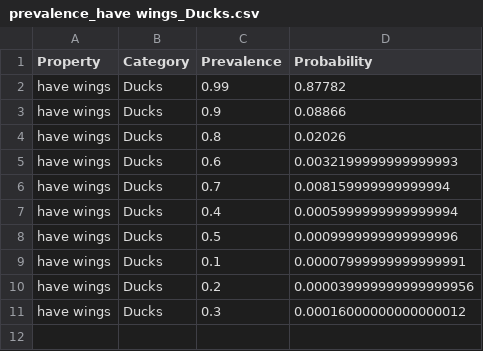
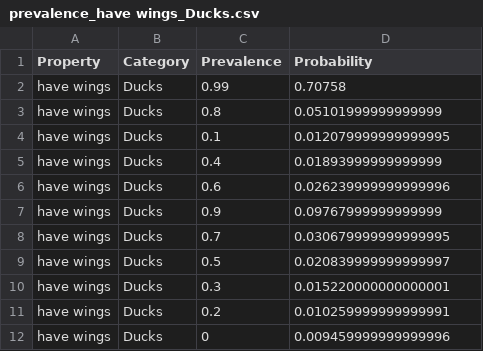
Before and after one commit to mhtess/generics, a CSV file: models/prevalence_results/prevalence_have wings_Ducks.csv, drawn as a sheet.

```diff
--- a/models/prevalence_results/prevalence_have wings_Ducks.csv
+++ b/models/prevalence_results/prevalence_have wings_Ducks.csv
@@ -1,11 +1,12 @@
 Property,Category,Prevalence,Probability
-have wings,Ducks,0.99,0.87782
-have wings,Ducks,0.9,0.08866
-have wings,Ducks,0.8,0.02026
-have wings,Ducks,0.6,0.0032199999999999993
-have wings,Ducks,0.7,0.008159999999999994
-have wings,Ducks,0.4,0.0005999999999999994
-have wings,Ducks,0.5,0.0009999999999999996
-have wings,Ducks,0.1,0.00007999999999999991
-have wings,Ducks,0.2,0.000039999999999999956
-have wings,Ducks,0.3,0.00016000000000000012
+have wings,Ducks,0.99,0.70758
+have wings,Ducks,0.8,0.05101999999999999
+have wings,Ducks,0.1,0.012079999999999995
+have wings,Ducks,0.4,0.01893999999999999
+have wings,Ducks,0.6,0.026239999999999996
+have wings,Ducks,0.9,0.09767999999999999
+have wings,Ducks,0.7,0.030679999999999995
+have wings,Ducks,0.5,0.020839999999999997
+have wings,Ducks,0.3,0.015220000000000001
+have wings,Ducks,0.2,0.010259999999999991
+have wings,Ducks,0,0.009459999999999996
```
Also changed, not shown: models/prevalence_results/prevalence_are full-grown_Swans.csv, models/prevalence_results/prevalence_carry malaria_Robins.csv, 27 other files.
